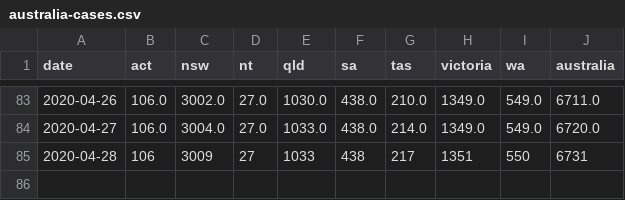
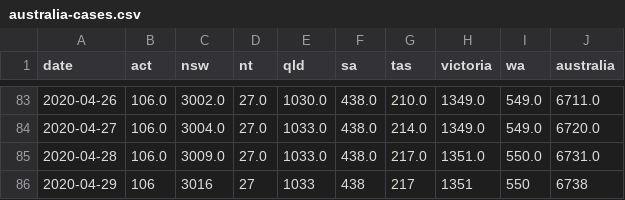
Before and after one commit to alext234/coronavirus-stats, a CSV file: data/australia-cases.csv, drawn as a sheet; only a part is shown, gaps mark what is left out.

```diff
--- a/data/australia-cases.csv
+++ b/data/australia-cases.csv
@@ -84,2 +84,3 @@ date,act,nsw,nt,qld,sa,tas,victoria,wa,australia
 2020-04-27,106.0,3004.0,27.0,1033.0,438.0,214.0,1349.0,549.0,6720.0
-2020-04-28,106,3009,27,1033,438,217,1351,550,6731
+2020-04-28,106.0,3009.0,27.0,1033.0,438.0,217.0,1351.0,550.0,6731.0
+2020-04-29,106,3016,27,1033,438,217,1351,550,6738
```
Also changed, not shown: 11 other files.
